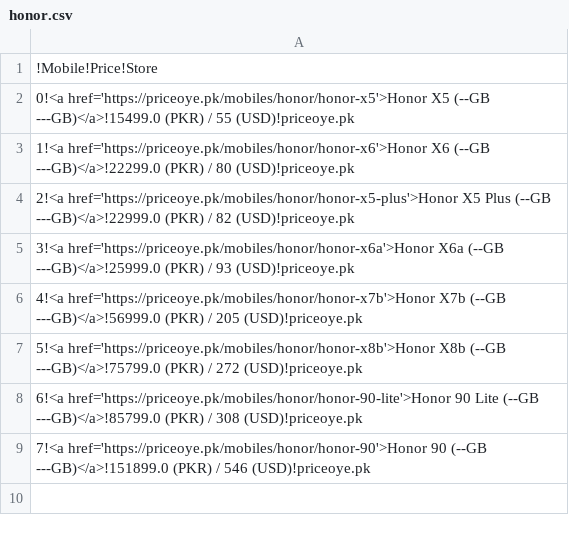
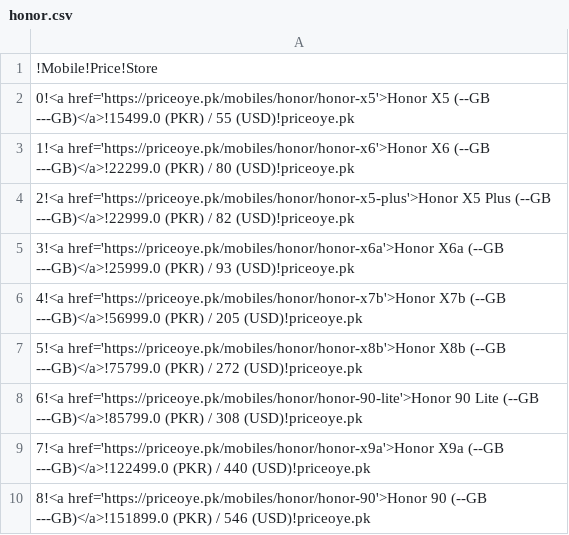
Before and after one commit to maliksuhail/mobileprices, a CSV file: assets/honor/honor.csv, drawn as a sheet.

```diff
--- a/assets/honor/honor.csv
+++ b/assets/honor/honor.csv
@@ -8,2 +8,3 @@
 6!<a href='https://priceoye.pk/mobiles/honor/honor-90-lite'>Honor 90 Lite (--GB ---GB)</a>!85799.0 (PKR) / 308 (USD)!priceoye.pk
-7!<a href='https://priceoye.pk/mobiles/honor/honor-90'>Honor 90 (--GB ---GB)</a>!151899.0 (PKR) / 546 (USD)!priceoye.pk
+7!<a href='https://priceoye.pk/mobiles/honor/honor-x9a'>Honor X9a (--GB ---GB)</a>!122499.0 (PKR) / 440 (USD)!priceoye.pk
+8!<a href='https://priceoye.pk/mobiles/honor/honor-90'>Honor 90 (--GB ---GB)</a>!151899.0 (PKR) / 546 (USD)!priceoye.pk
```
Also changed, not shown: assets/itel/itel.csv, assets/oppo/oppo.csv, 54 other files.
